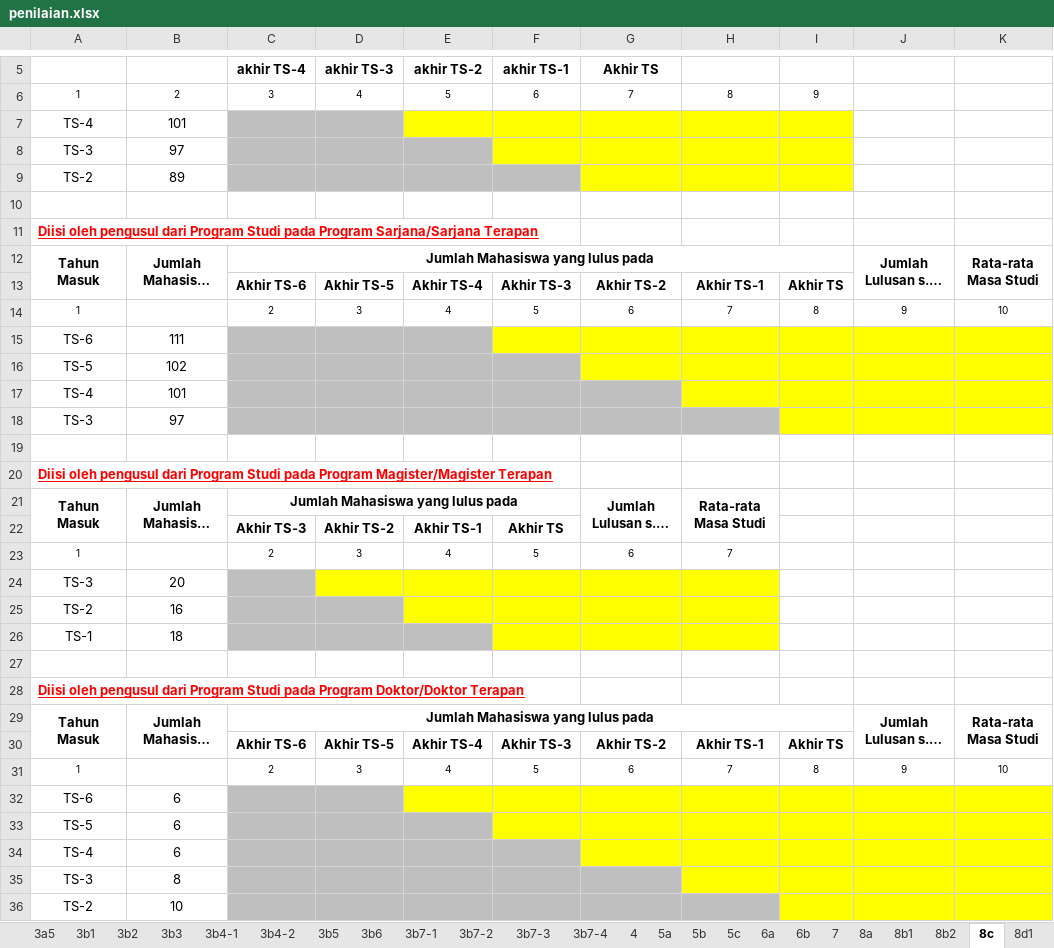
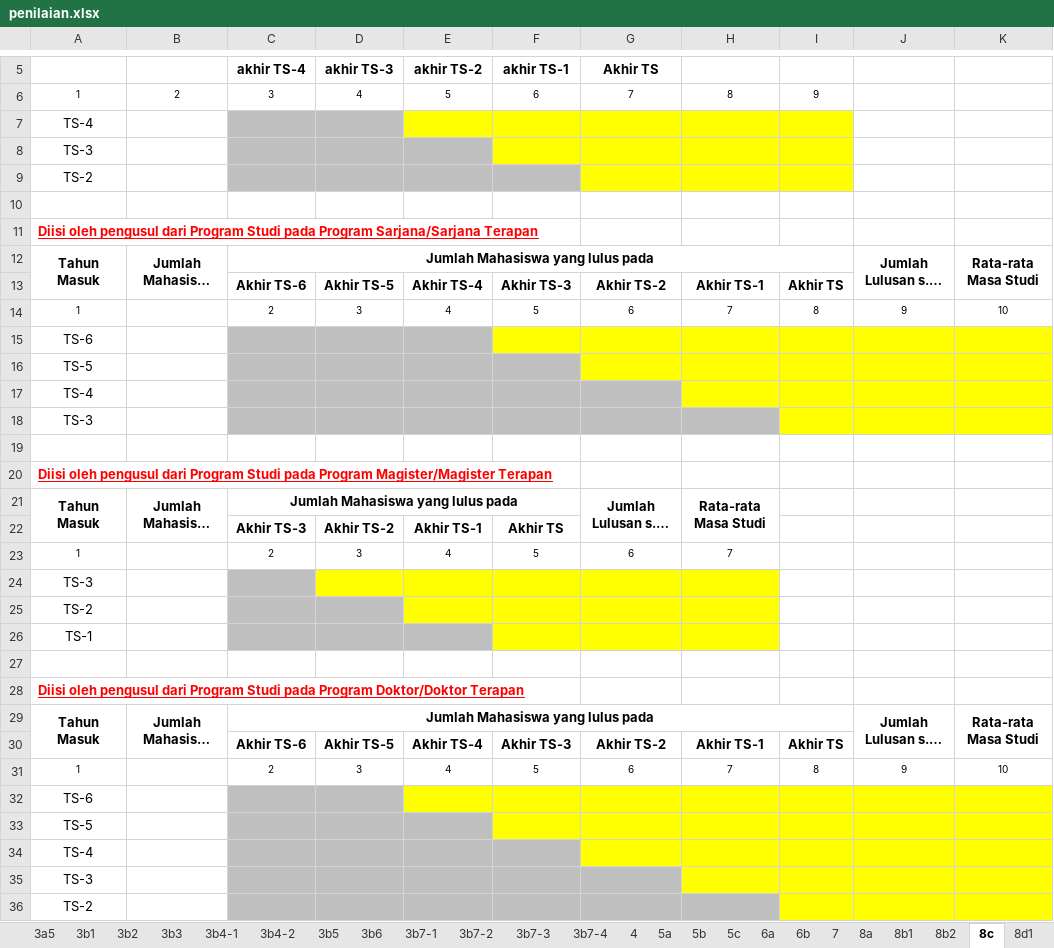
Before and after one commit to LukmanulHakim18/kriteria, an Excel workbook: common/required/kriteria9/aps/template/penilaian.xlsx, sheet 8c, drawn as a sheet; only a part is shown, gaps mark what is left out; long unchanged cells end in …; values as stored, in another font and other column widths than the file's, no borders; the diff names each change by its address in the sheet, - before the commit and + after, or states it on an @@ line.

```diff
--- a/common/required/kriteria9/aps/template/penilaian.xlsx (sheet 8c)
+++ b/common/required/kriteria9/aps/template/penilaian.xlsx (sheet 8c)
-B7: 101
+B7: (empty)
-B8: 97
+B8: (empty)
-B9: 89
+B9: (empty)
-B15: 111
+B15: (empty)
-B16: 102
+B16: (empty)
-B17: 101
+B17: (empty)
-B18: 97
+B18: (empty)
-B24: 20
+B24: (empty)
-B25: 16
+B25: (empty)
-B26: 18
+B26: (empty)
-B32:B34: 6
+B32:B34: (empty)
-B35: 8
+B35: (empty)
-B36: 10
+B36: (empty)
```
Also changed, not shown: formulas that keep their value, 10 other files.
